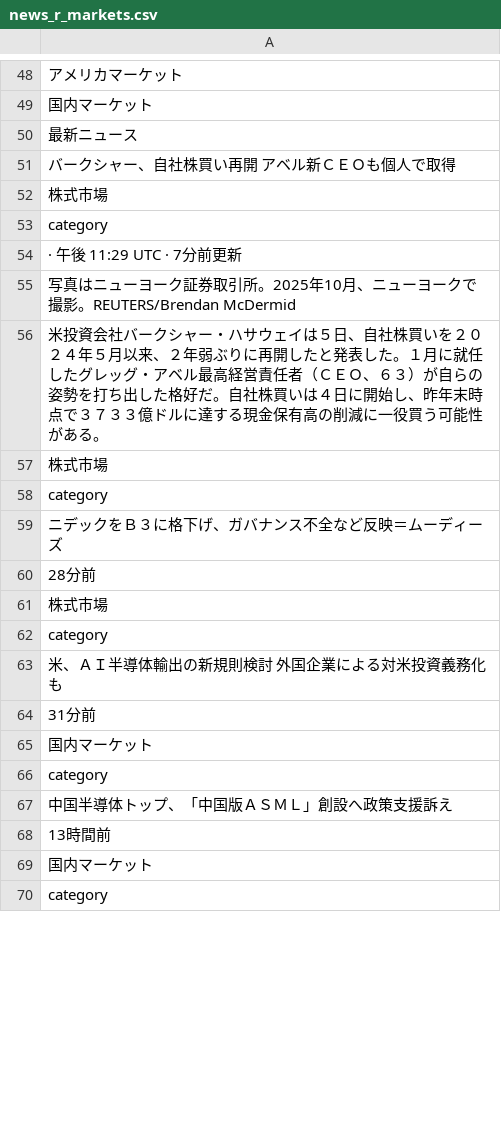
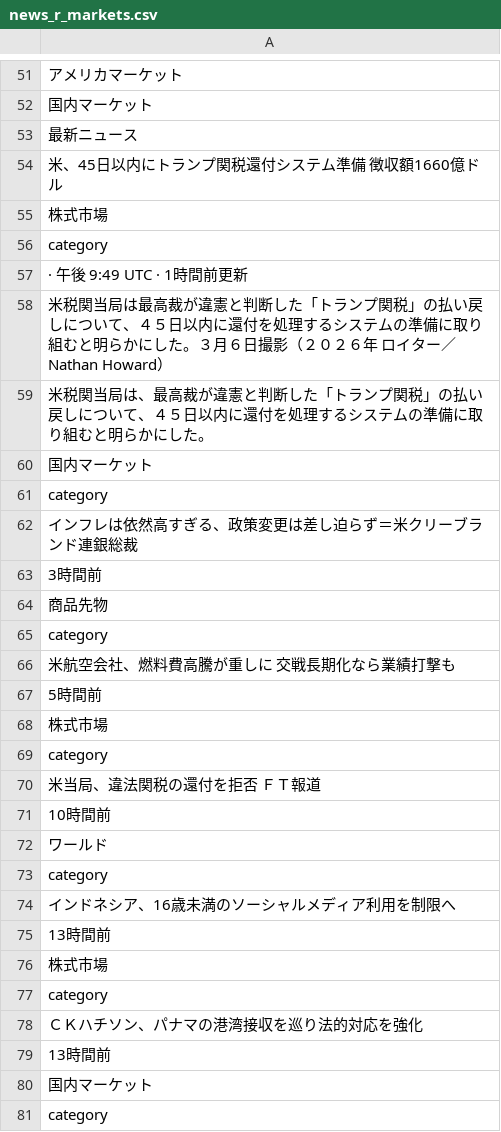
Before and after one commit to keroppa88/news, a CSV file: news_r_markets.csv, drawn as a sheet; only a part is shown, gaps mark what is left out; removed rows and columns are numbered as before the commit, all else as after; the diff covers the shown part only; the diff names each change by its address in the sheet, - before the commit and + after, or states it on an @@ line.

```diff
--- a/news_r_markets.csv
+++ b/news_r_markets.csv
-A54: バークシャー、自社株買い再開 アベル新ＣＥＯも個人で取得
+A54: 米、45日以内にトランプ関税還付システム準備 徴収額1660億ドル
-A57: · 午後 11:29 UTC · 7分前更新
+A57: · 午後 9:49 UTC · 1時間前更新
-A58: 写真はニューヨーク証券取引所。2025年10月、ニューヨークで撮影。REUTERS/Brendan McDermid
+A58: 米税関当局は最高裁が違憲と判断した「トランプ関税」の払い戻しについて、４５日以内に還付を処理するシステムの準備に取り組むと明らかにした。３月６日撮影（２０２６年 ロイター／Nathan Howard）
-A59: 米投資会社バークシャー・ハサウェイは５日、自社株買いを２０２４年５月以来、２年弱ぶりに再開したと発表した。１月に就任したグレッグ・アベル最高経営責任者（ＣＥＯ、６３）が自らの姿勢を打ち出した格好だ。‌自社株買いは４日に開始し、昨年末時点で３７３３億ドルに達する現金保有高の削減に一役買う可能性がある。
+A59: 米税関当局は、最高裁‌が違憲と判断した「トランプ関税」の払い戻しについて、４５日以内に還付を処理するシステムの準備に取り組‌むと明らかにした。
@@ row 65 moved to row 60: 国内マーケット @@
@@ row 66 moved to row 61: category @@
+row 62: インフレは依然高すぎる、政策変更は差し迫らず＝米クリーブランド連銀総裁
+row 63: 3時間前
+row 64: 商品先物
@@ row 74 moved to row 65: category @@
+row 66: 米航空会社、燃料費高騰が重しに 交戦長期化なら業績打撃も
+row 67: 5時間前
-A70: ニデックをＢ３に格下げ、ガバナンス不全など反映＝ムーディーズ
+A70: 米当局、違法関税の還付を拒否 ＦＴ報道
-A71: 28分前
+A71: 10時間前
@@ row 77 moved to row 72: ワールド @@
@@ row 78 moved to row 73: category @@
+row 74: インドネシア、16歳未満のソーシャルメディア利用を制限へ
+row 75: 13時間前
-A78: 米、ＡＩ半導体輸出の新規則検討 外国企業による対米投資義務化も
+A78: ＣＫハチソン、パナマの港湾接収を巡り法的対応を強化
-row 64: 31分前
-row 67: 中国半導体トップ、「中国版ＡＳＭＬ」創設へ政策支援訴え
```
Also changed, not shown: 10 added rows, 12 removed rows, 4 moved rows and 48 edited cells elsewhere in this file, news.csv, news_2ch.csv, 14 other files.
